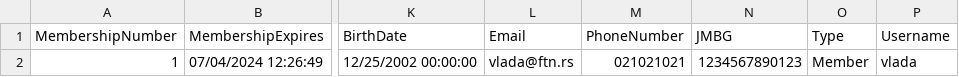
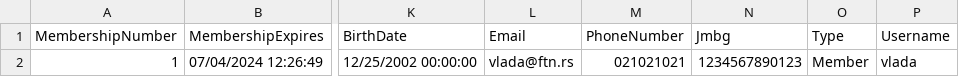
Before and after one commit to BulatovicBalsa/sims-project, a CSV file: Hospital/Data/members.csv, drawn as a sheet; only a part is shown, gaps mark what is left out; the diff names each change by its address in the sheet, - before the commit and + after, or states it on an @@ line.

```diff
--- a/Hospital/Data/members.csv
+++ b/Hospital/Data/members.csv
-N1: JMBG
+N1: Jmbg
```
Also changed, not shown: 5 other files.
